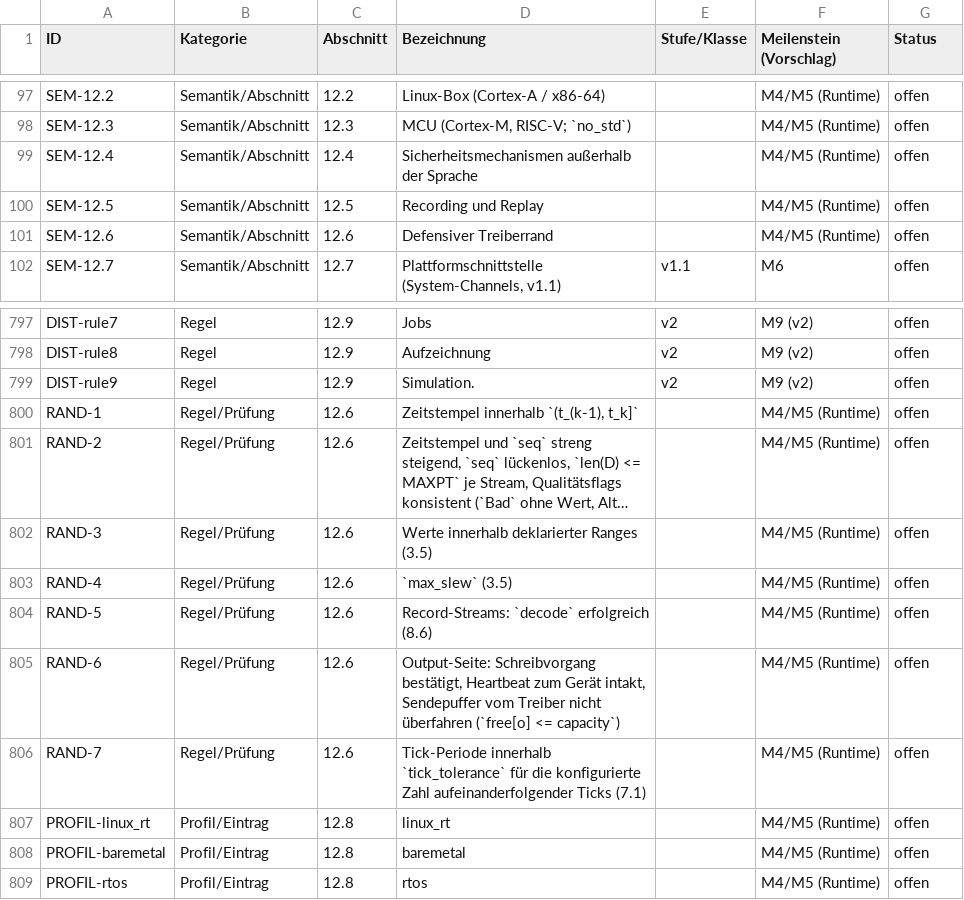
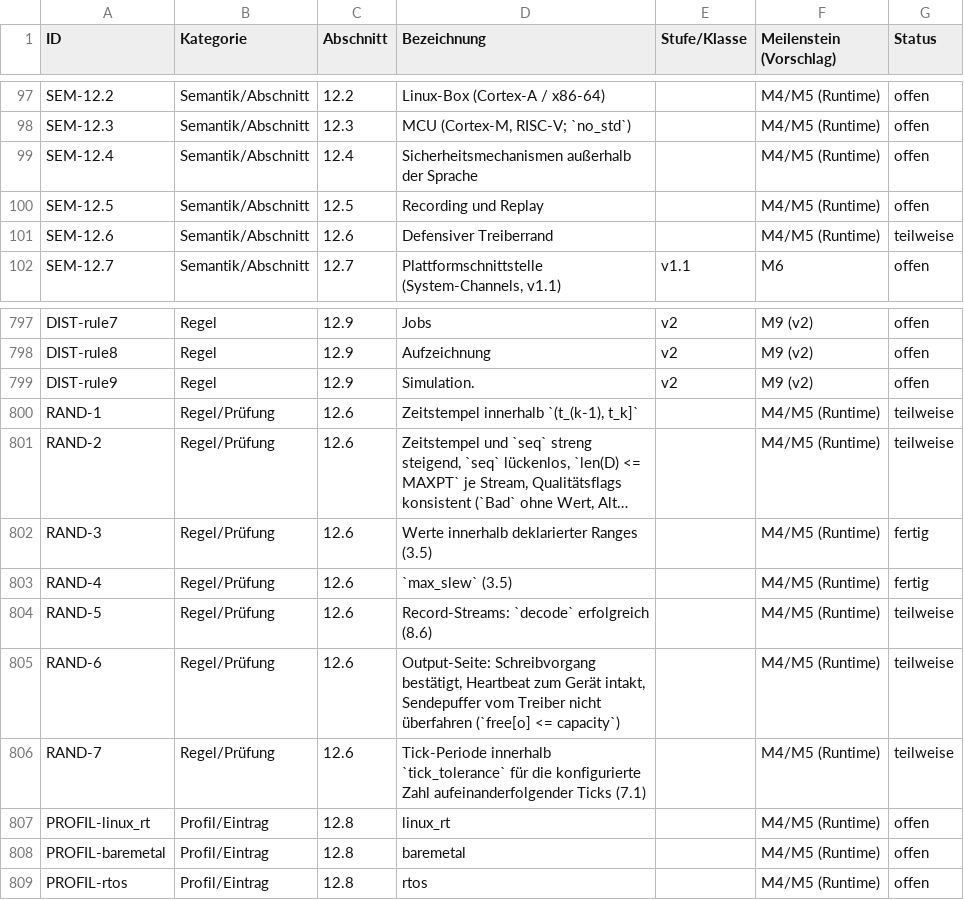
Before and after one commit to mannomannX/takt, a CSV file: plan/features.csv, drawn as a sheet; only a part is shown, gaps mark what is left out; long unchanged cells end in …; the diff names each change by its address in the sheet, - before the commit and + after, or states it on an @@ line.

```diff
--- a/plan/features.csv
+++ b/plan/features.csv
-G101 (Status): offen
+G101 (Status): teilweise
-G800:G801 (Status): offen
+G800:G801 (Status): teilweise
-G802:G803 (Status): offen
+G802:G803 (Status): fertig
-G804:G806 (Status): offen
+G804:G806 (Status): teilweise
```
Also changed, not shown: corpus-try/sim/manifest.csv, plan/feedback.csv, 18 other files.
